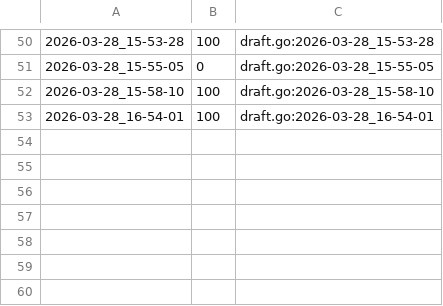
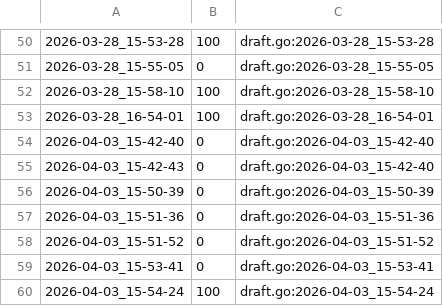
Before and after one commit to qxcode-course/ed-seg-bloco-a-verissimo69, a CSV file: .tko/track/ed@princesa/track.csv, drawn as a sheet; only a part is shown, gaps mark what is left out.

Commit message:
princesa finalmente pronta

```diff
--- a/.tko/track/ed@princesa/track.csv
+++ b/.tko/track/ed@princesa/track.csv
@@ -53 +53,8 @@
 2026-03-28_16-54-01,100,draft.go:2026-03-28_16-54-01
+2026-04-03_15-42-40,0,draft.go:2026-04-03_15-42-40
+2026-04-03_15-42-43,0,draft.go:2026-04-03_15-42-40
+2026-04-03_15-50-39,0,draft.go:2026-04-03_15-50-39
+2026-04-03_15-51-36,0,draft.go:2026-04-03_15-51-36
+2026-04-03_15-51-52,0,draft.go:2026-04-03_15-51-52
+2026-04-03_15-53-41,0,draft.go:2026-04-03_15-53-41
+2026-04-03_15-54-24,100,draft.go:2026-04-03_15-54-24
```
Also changed, not shown: 4 other files.
